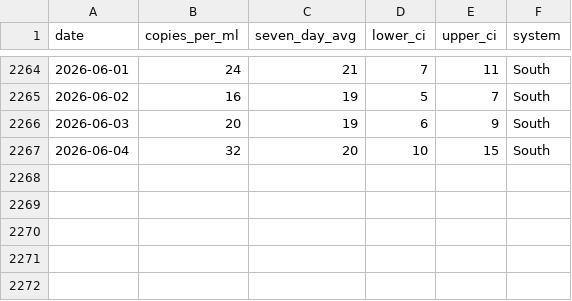
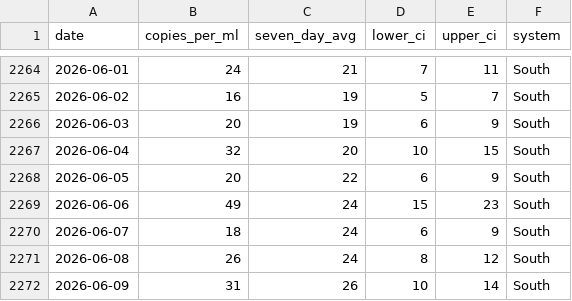
Before and after one commit to smach/biobot_mwra, a CSV file: data/processed/south_system.csv, drawn as a sheet; only a part is shown, gaps mark what is left out.

```diff
--- a/data/processed/south_system.csv
+++ b/data/processed/south_system.csv
@@ -2267 +2267,6 @@ date,copies_per_ml,seven_day_avg,lower_ci,upper_ci,system
 2026-06-04,32,20,10,15,South
+2026-06-05,20,22,6,9,South
+2026-06-06,49,24,15,23,South
+2026-06-07,18,24,6,9,South
+2026-06-08,26,24,8,12,South
+2026-06-09,31,26,10,14,South
```
Also changed, not shown: data/processed/combined_data.csv, data/processed/north_system.csv, 5 other files.
